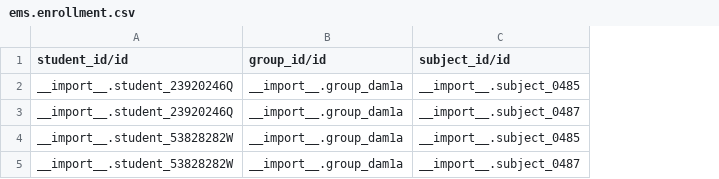
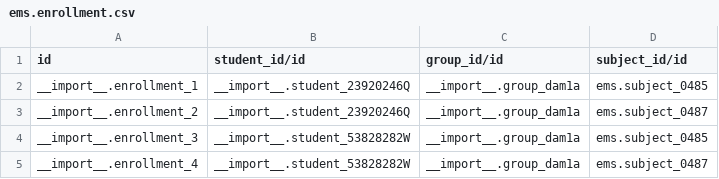
Before and after one commit to ElPuig/EMS, a CSV file: data/custom/ccff/dam1a/ems.enrollment.csv, drawn as a sheet; removed rows and columns are numbered as before the commit, all else as after; the diff names each change by its address in the sheet, - before the commit and + after, or states it on an @@ line.

Commit message:
Fixed custom data codes

```diff
--- a/data/custom/ccff/dam1a/ems.enrollment.csv
+++ b/data/custom/ccff/dam1a/ems.enrollment.csv
+column A (id), rows 2-5: __import__.enrollment_1 | __import__.enrollment_2 | __import__.enrollment_3 | __import__.enrollment_4
-column C (subject_id/id), rows 2-5: __import__.subject_0485 | __import__.subject_0487 | __import__.subject_0485 | __import__.subject_0487
+column D (subject_id/id), rows 2-5: ems.subject_0485 | ems.subject_0487 | ems.subject_0485 | ems.subject_0487
```
Also changed, not shown: data/cat/ems.content.csv, data/custom/ccff/daw1a/ems.enrollment.csv, 2 other files.
